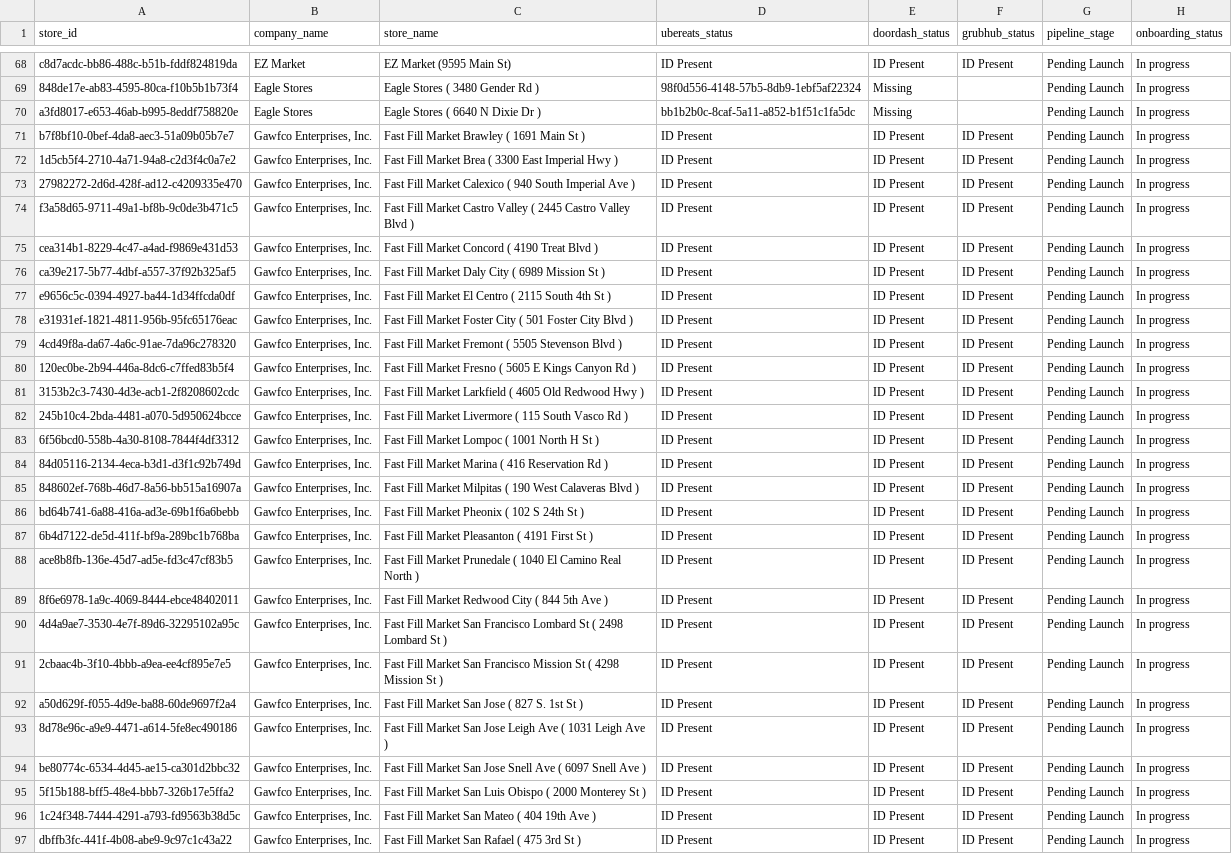
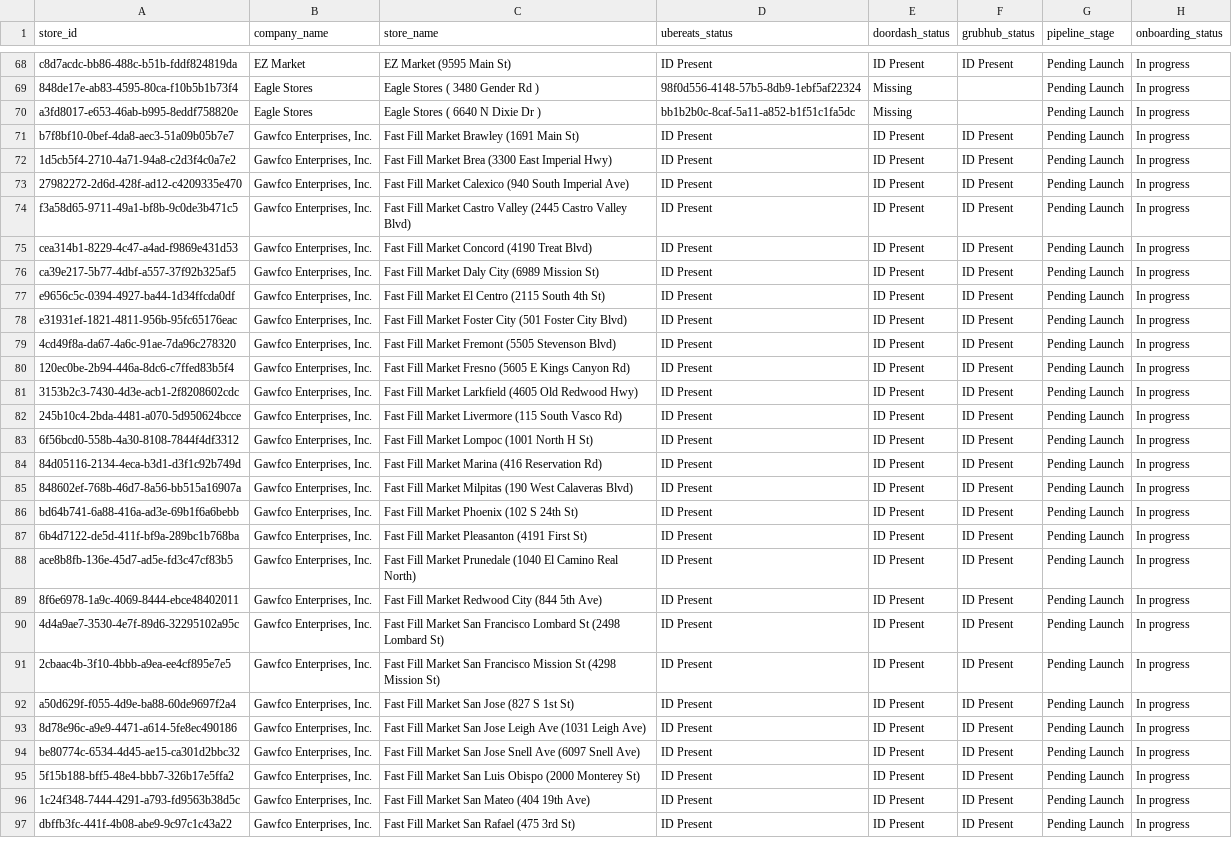
Before and after one commit to bradbishop1978/dsp-id-tracker, a CSV file: dsp_status_report.csv, drawn as a sheet; only a part is shown, gaps mark what is left out; the diff covers the shown part only; the diff names each change by its address in the sheet, - before the commit and + after, or states it on an @@ line.

Commit message:
Update DSP ID report - 2026-07-23 20:01:50

```diff
--- a/dsp_status_report.csv
+++ b/dsp_status_report.csv
-C71 (store_name): Fast Fill Market Brawley ( 1691 Main St )
+C71 (store_name): Fast Fill Market Brawley (1691 Main St)
-C72 (store_name): …Market Brea ( 3300 East Imperial Hwy )
+C72 (store_name): …Market Brea (3300 East Imperial Hwy)
-C73 (store_name): …Market Calexico ( 940 South Imperial Ave )
+C73 (store_name): …Market Calexico (940 South Imperial Ave)
-C74 (store_name): …Castro Valley ( 2445 Castro Valley Blvd )
+C74 (store_name): …Castro Valley (2445 Castro Valley Blvd)
-C75 (store_name): Fast Fill Market Concord ( 4190 Treat Blvd )
+C75 (store_name): Fast Fill Market Concord (4190 Treat Blvd)
-C76 (store_name): Fast Fill Market Daly City ( 6989 Mission St )
+C76 (store_name): Fast Fill Market Daly City (6989 Mission St)
-C77 (store_name): …El Centro ( 2115 South 4th St )
+C77 (store_name): …El Centro (2115 South 4th St)
-C78 (store_name): …Foster City ( 501 Foster City Blvd )
+C78 (store_name): …Foster City (501 Foster City Blvd)
-C79 (store_name): …Market Fremont ( 5505 Stevenson Blvd )
+C79 (store_name): …Market Fremont (5505 Stevenson Blvd)
-C80 (store_name): …Market Fresno ( 5605 E Kings Canyon Rd )
+C80 (store_name): …Market Fresno (5605 E Kings Canyon Rd)
-C81 (store_name): …Market Larkfield ( 4605 Old Redwood Hwy )
+C81 (store_name): …Market Larkfield (4605 Old Redwood Hwy)
-C82 (store_name): …Market Livermore ( 115 South Vasco Rd )
+C82 (store_name): …Market Livermore (115 South Vasco Rd)
-C83 (store_name): Fast Fill Market Lompoc ( 1001 North H St )
+C83 (store_name): Fast Fill Market Lompoc (1001 North H St)
-C84 (store_name): Fast Fill Market Marina ( 416 Reservation Rd )
+C84 (store_name): Fast Fill Market Marina (416 Reservation Rd)
-C85 (store_name): …Market Milpitas ( 190 West Calaveras Blvd )
+C85 (store_name): …Market Milpitas (190 West Calaveras Blvd)
-C86 (store_name): Fast Fill Market Pheonix ( 102 S 24th St )
+C86 (store_name): Fast Fill Market Phoenix (102 S 24th St)
-C87 (store_name): Fast Fill Market Pleasanton ( 4191 First St )
+C87 (store_name): Fast Fill Market Pleasanton (4191 First St)
-C88 (store_name): …Market Prunedale ( 1040 El Camino Real North )
+C88 (store_name): …Market Prunedale (1040 El Camino Real North)
-C89 (store_name): Fast Fill Market Redwood City ( 844 5th Ave )
+C89 (store_name): Fast Fill Market Redwood City (844 5th Ave)
-C90 (store_name): …Lombard St ( 2498 Lombard St )
+C90 (store_name): …Lombard St (2498 Lombard St)
-C91 (store_name): …Mission St ( 4298 Mission St )
+C91 (store_name): …Mission St (4298 Mission St)
-C92 (store_name): Fast Fill Market San Jose ( 827 S. 1st St )
+C92 (store_name): Fast Fill Market San Jose (827 S 1st St)
-C93 (store_name): …Leigh Ave ( 1031 Leigh Ave )
+C93 (store_name): …Leigh Ave (1031 Leigh Ave)
-C94 (store_name): …Snell Ave ( 6097 Snell Ave )
+C94 (store_name): …Snell Ave (6097 Snell Ave)
-C95 (store_name): …Luis Obispo ( 2000 Monterey St )
+C95 (store_name): …Luis Obispo (2000 Monterey St)
-C96 (store_name): Fast Fill Market San Mateo ( 404 19th Ave )
+C96 (store_name): Fast Fill Market San Mateo (404 19th Ave)
-C97 (store_name): Fast Fill Market San Rafael ( 475 3rd St )
+C97 (store_name): Fast Fill Market San Rafael (475 3rd St)
```
Also changed, not shown: 25 edited cells elsewhere in this file.
